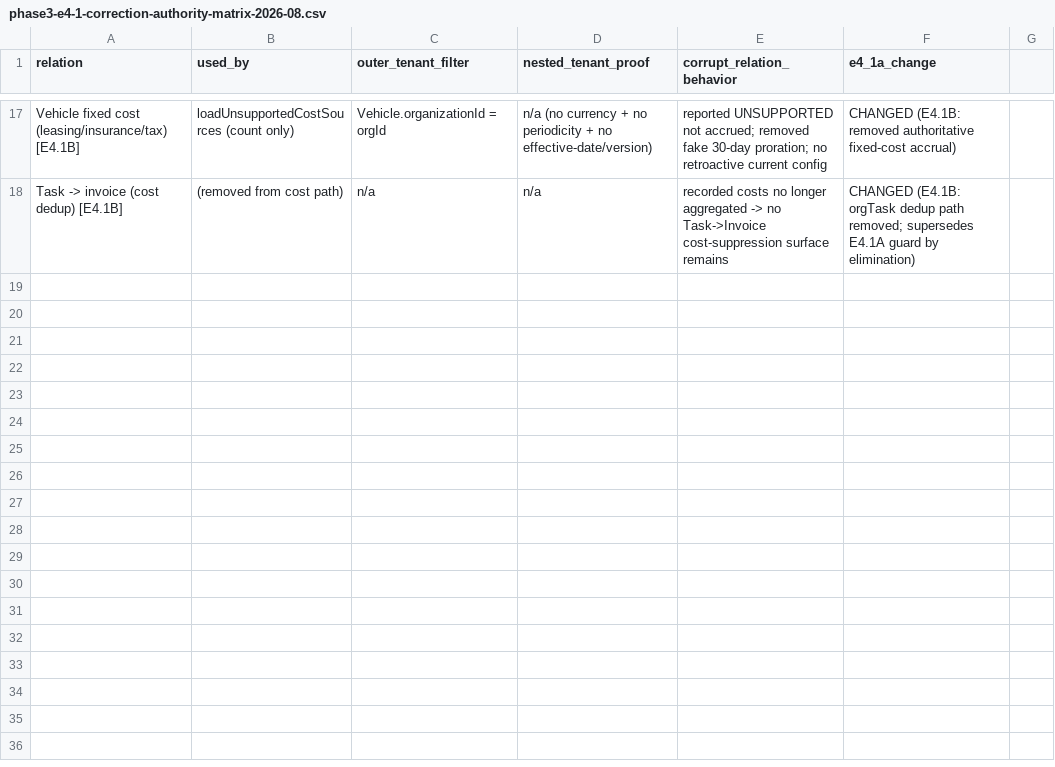
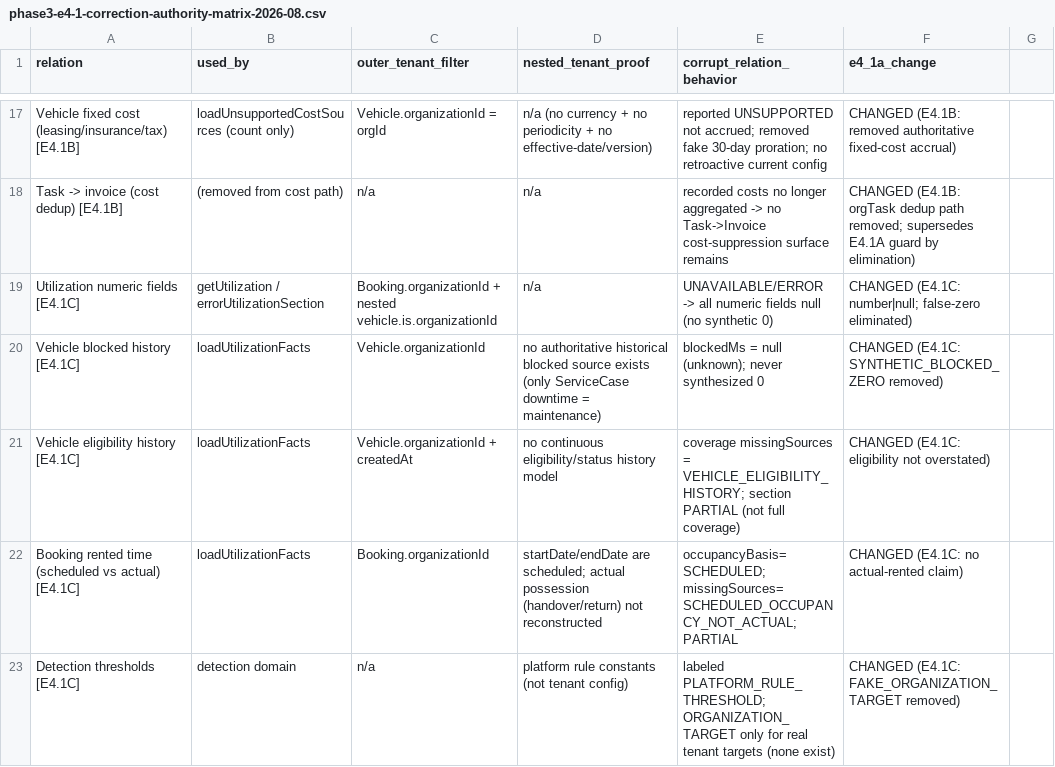
Before and after one commit to FATIHS-MGCKS/SYNQDRIVE-alpha, a CSV file: docs/audits/pr-recovery/phase3-e4-1-correction-authority-matrix-2026-08.csv, drawn as a sheet; only a part is shown, gaps mark what is left out; the diff names each change by its address in the sheet, - before the commit and + after, or states it on an @@ line.

```diff
--- a/docs/audits/pr-recovery/phase3-e4-1-correction-authority-matrix-2026-08.csv
+++ b/docs/audits/pr-recovery/phase3-e4-1-correction-authority-matrix-2026-08.csv
+row 19: Utilization numeric fields [E4.1C] | getUtilization / errorUtilizationSection | Booking.organizationId + nested vehicle.is.organizationId | n/a | UNAVAILABLE/ERROR -> all numeric fields null (no synthetic 0) | CHANGED (E4.1C: number|null; false-zero eliminated)
+row 20: Vehicle blocked history [E4.1C] | loadUtilizationFacts | Vehicle.organizationId | no authoritative historical blocked source exists (only ServiceCase downtime = maintenance) | blockedMs = null (unknown); never synthesized 0 | CHANGED (E4.1C: SYNTHETIC_BLOCKED_ZERO removed)
+row 21: Vehicle eligibility history [E4.1C] | loadUtilizationFacts | Vehicle.organizationId + createdAt | no continuous eligibility/status history model | coverage missingSources = VEHICLE_ELIGIBILITY_HISTORY; section PARTIAL (not full coverage) | CHANGED (E4.1C: eligibility not overstated)
+row 22: Booking rented time (scheduled vs actual) [E4.1C] | loadUtilizationFacts | Booking.organizationId | startDate/endDate are scheduled; actual possession (handover/return) not reconstructed | occupancyBasis=SCHEDULED; missingSources=SCHEDULED_OCCUPANCY_NOT_ACTUAL; PARTIAL | CHANGED (E4.1C: no actual-rented claim)
+row 23: Detection thresholds [E4.1C] | detection domain | n/a | platform rule constants (not tenant config) | labeled PLATFORM_RULE_THRESHOLD; ORGANIZATION_TARGET only for real tenant targets (none exist) | CHANGED (E4.1C: FAKE_ORGANIZATION_TARGET removed)
```
Also changed, not shown: 4 other files.
